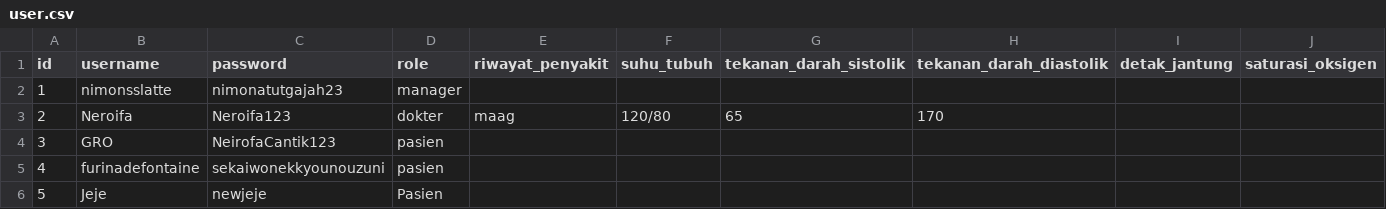
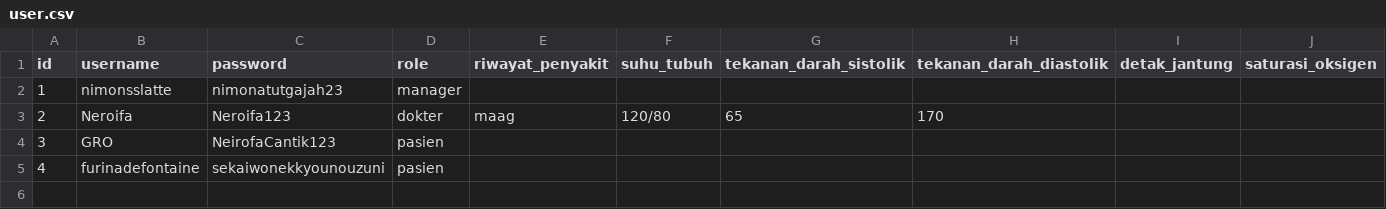
Before and after one commit to YavieAzka/nimons-hospital, a CSV file: data/user.csv, drawn as a sheet; only a part is shown; rows hold the shown columns only; the diff names each change by its address in the sheet, - before the commit and + after, or states it on an @@ line.

```diff
--- a/data/user.csv
+++ b/data/user.csv
-row 6: 5 | Jeje | newjeje | Pasien
```
